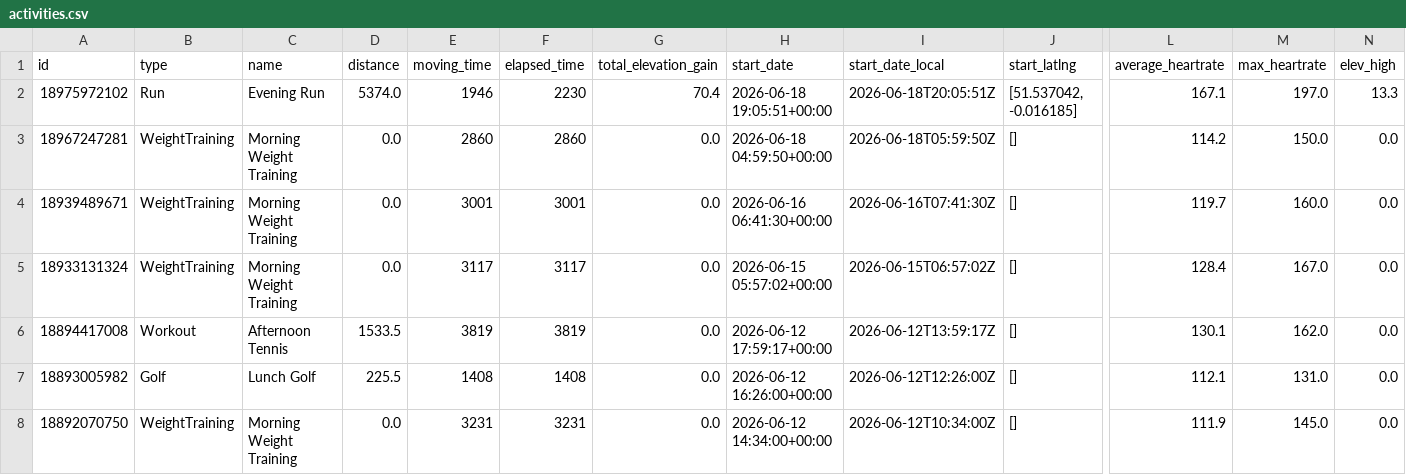
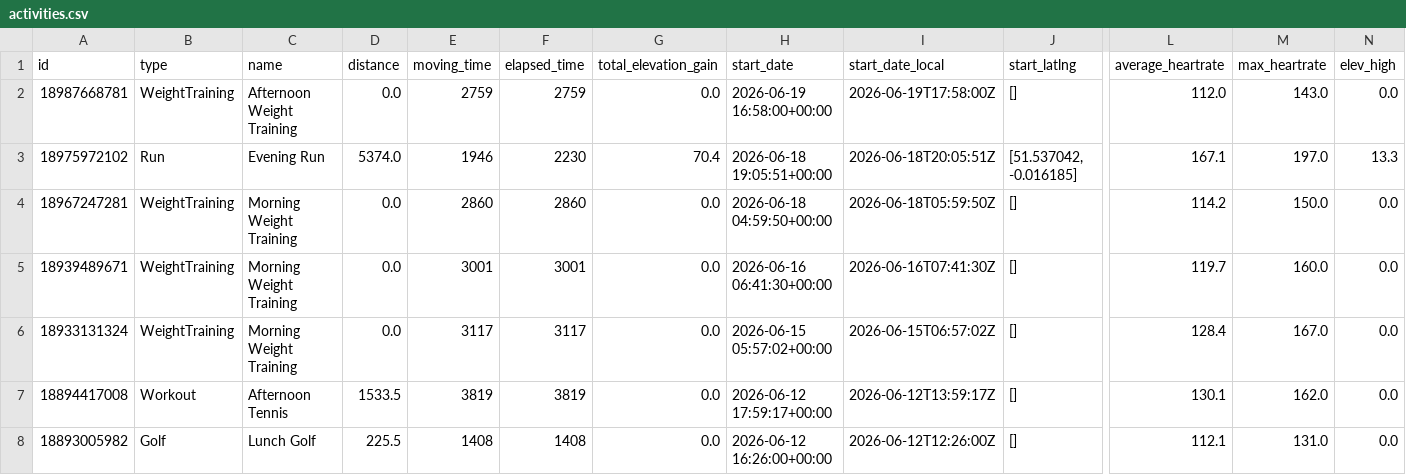
Before and after one commit to zacbaum/strava-stats, a CSV file: activities.csv, drawn as a sheet; only a part is shown, gaps mark what is left out; the shorter side is filled out with more unchanged rows; rows hold the shown columns only; the diff names each change by its address in the sheet, - before the commit and + after, or states it on an @@ line.

Commit message:
🔄 Auto-update activities.csv + rebuild docs

```diff
--- a/activities.csv
+++ b/activities.csv
+row 2: 18987668781 | WeightTraining | Afternoon Weight Training | 0.0 | 2759 | 2759 | 0.0 | 2026-06-19 16:58:00+00:00 | 2026-06-19T17:58:00Z | [] | 112.0 | 143.0 | 0.0
```
Also changed, not shown: 1 other file.
